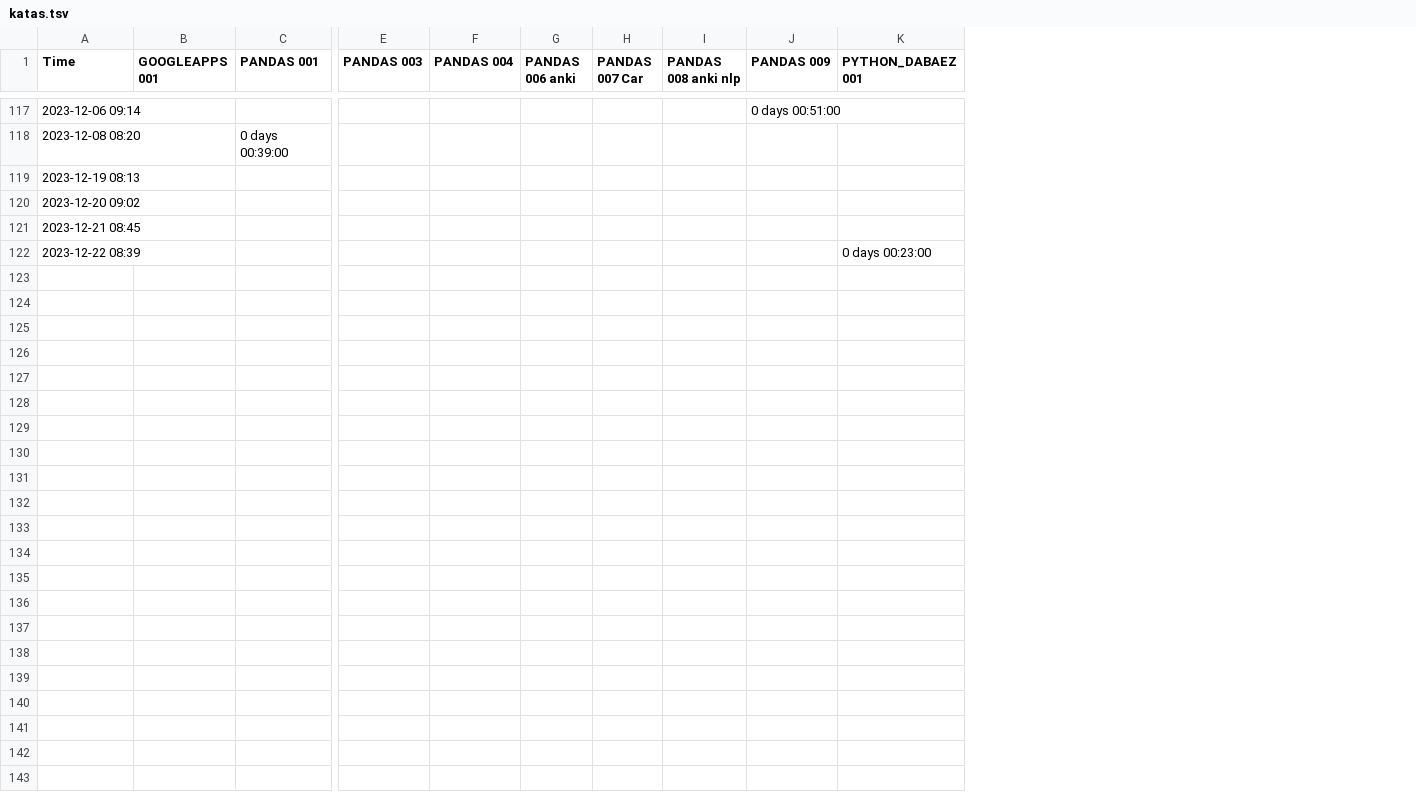
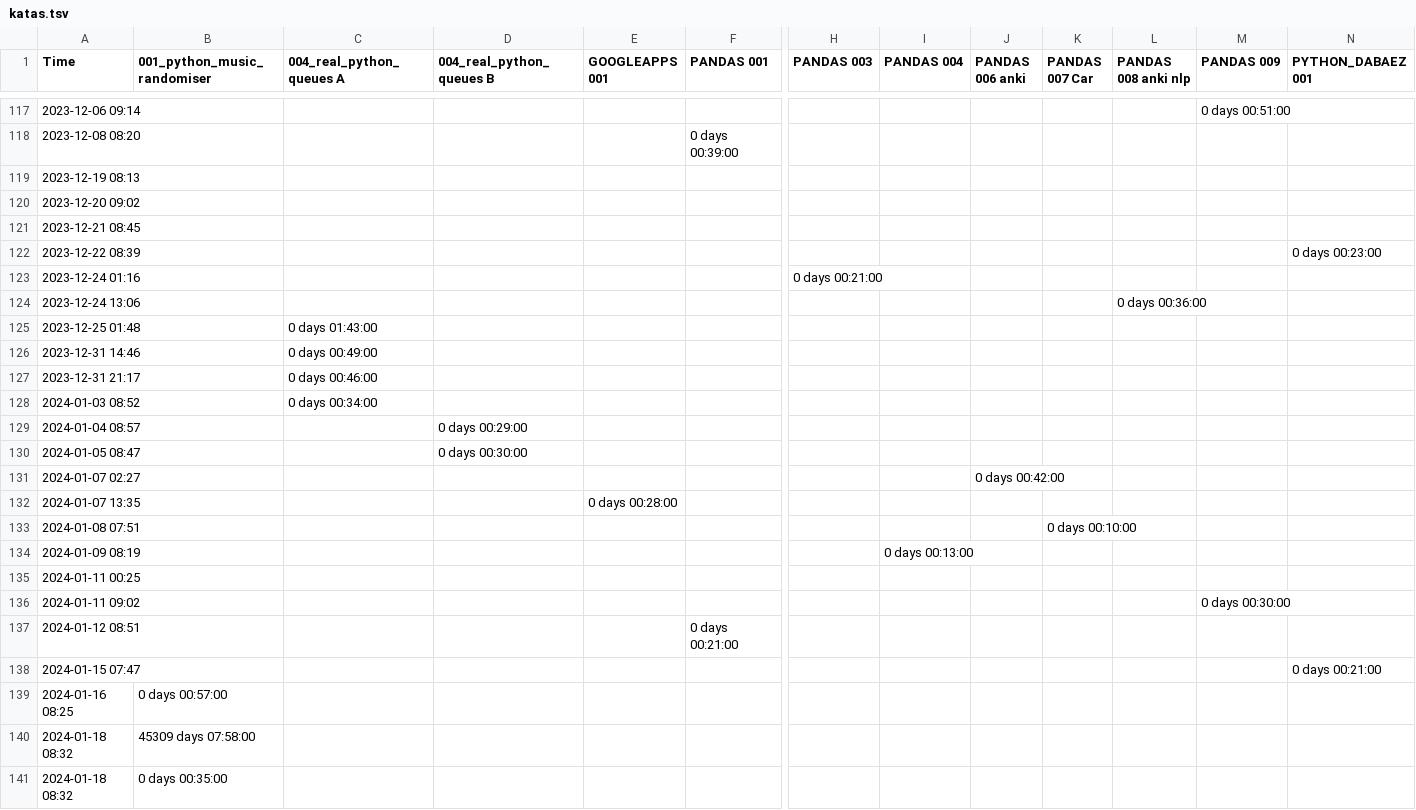
Before and after one commit to gotofritz/jupyter, a TSV file: katas/seaborn_katas/solutions/katas.tsv, drawn as a sheet; only a part is shown, gaps mark what is left out; rows hold the shown columns only; the diff covers the shown part only; the diff names each change by its address in the sheet, - before the commit and + after, or states it on an @@ line.

```diff
--- a/katas/seaborn_katas/solutions/katas.tsv
+++ b/katas/seaborn_katas/solutions/katas.tsv
+column B (001_python_music_randomiser), empty
+column C (004_real_python_queues A), empty
+column D (004_real_python_queues B), empty
+row 123: 2023-12-24 01:16 |  |  |  |  |  | 0 days 00:21:00
+row 124: 2023-12-24 13:06 |  |  |  |  |  |  |  |  |  | 0 days 00:36:00
+row 125: 2023-12-25 01:48 |  | 0 days 01:43:00
+row 126: 2023-12-31 14:46 |  | 0 days 00:49:00
+row 127: 2023-12-31 21:17 |  | 0 days 00:46:00
+row 128: 2024-01-03 08:52 |  | 0 days 00:34:00
+row 129: 2024-01-04 08:57 |  |  | 0 days 00:29:00
+row 130: 2024-01-05 08:47 |  |  | 0 days 00:30:00
+row 131: 2024-01-07 02:27 |  |  |  |  |  |  |  | 0 days 00:42:00
+row 132: 2024-01-07 13:35 |  |  |  | 0 days 00:28:00
+row 133: 2024-01-08 07:51 |  |  |  |  |  |  |  |  | 0 days 00:10:00
+row 134: 2024-01-09 08:19 |  |  |  |  |  |  | 0 days 00:13:00
+row 135: 2024-01-11 00:25
+row 136: 2024-01-11 09:02 |  |  |  |  |  |  |  |  |  |  | 0 days 00:30:00
+row 137: 2024-01-12 08:51 |  |  |  |  | 0 days 00:21:00
+row 138: 2024-01-15 07:47 |  |  |  |  |  |  |  |  |  |  |  | 0 days 00:21:00
+row 139: 2024-01-16 08:25 | 0 days 00:57:00
+row 140: 2024-01-18 08:32 | 45309 days 07:58:00
+row 141: 2024-01-18 08:32 | 0 days 00:35:00
```
Also changed, not shown: 11 added rows elsewhere in this file, 13 other files.
